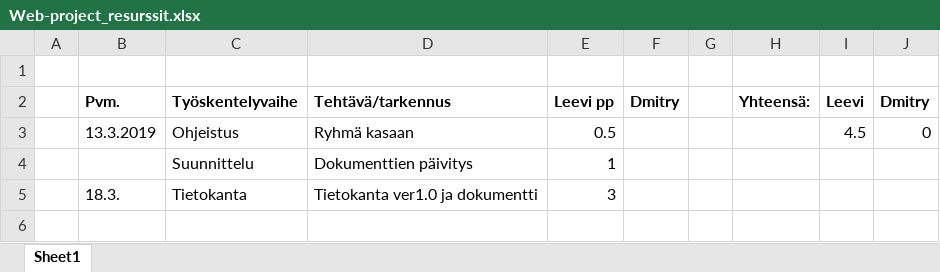
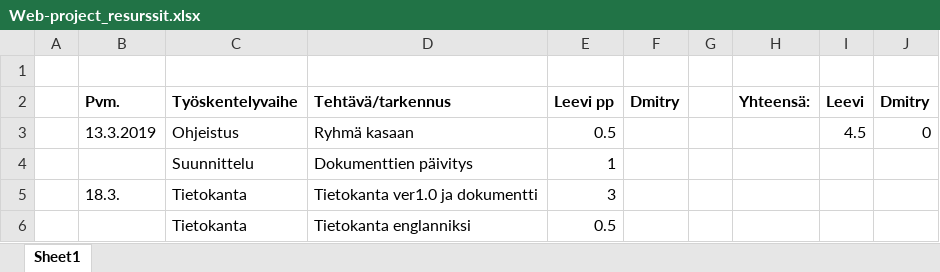
Before and after one commit to jamk-shopping-cart/online-store-laravel-react, an Excel workbook: online_store_docs/Web-project_resurssit.xlsx, sheet Sheet1, drawn as a sheet; values as stored, in another font and other column widths than the file's, no borders; the diff names each change by its address in the sheet, - before the commit and + after, or states it on an @@ line.

```diff
--- a/online_store_docs/Web-project_resurssit.xlsx (sheet Sheet1)
+++ b/online_store_docs/Web-project_resurssit.xlsx (sheet Sheet1)
+row 6:  |  | Tietokanta | Tietokanta englanniksi | 0.5
```
Also changed, not shown: 2 other files.
